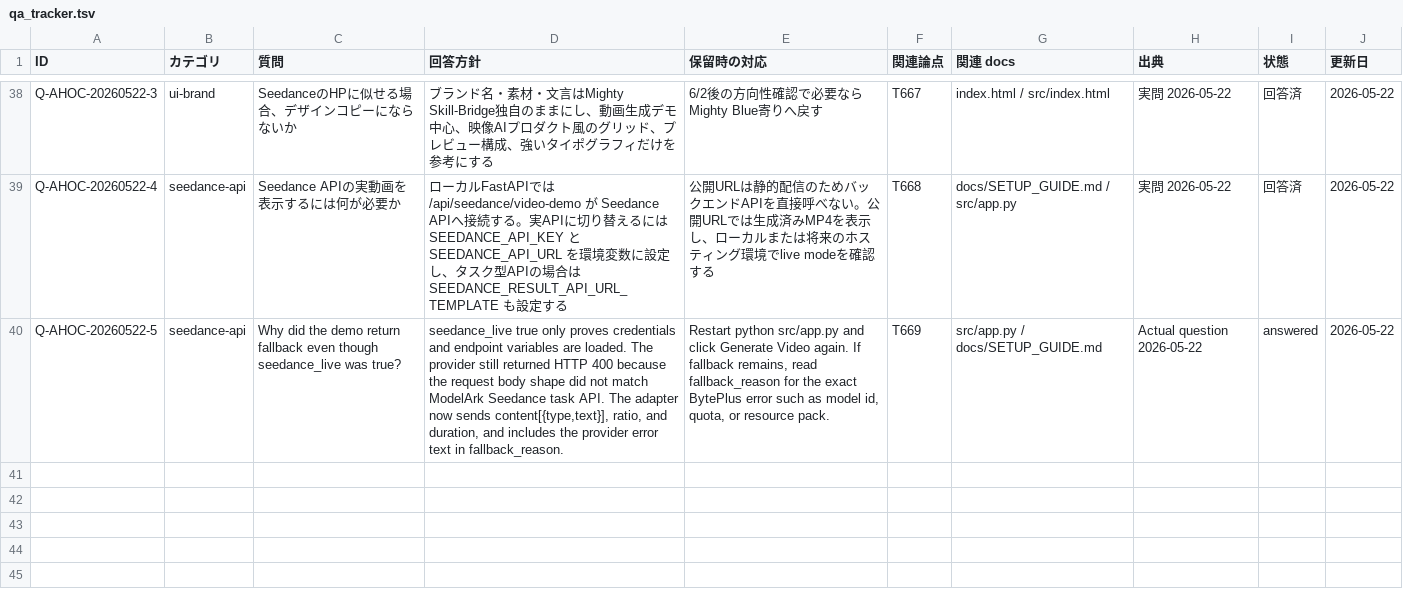
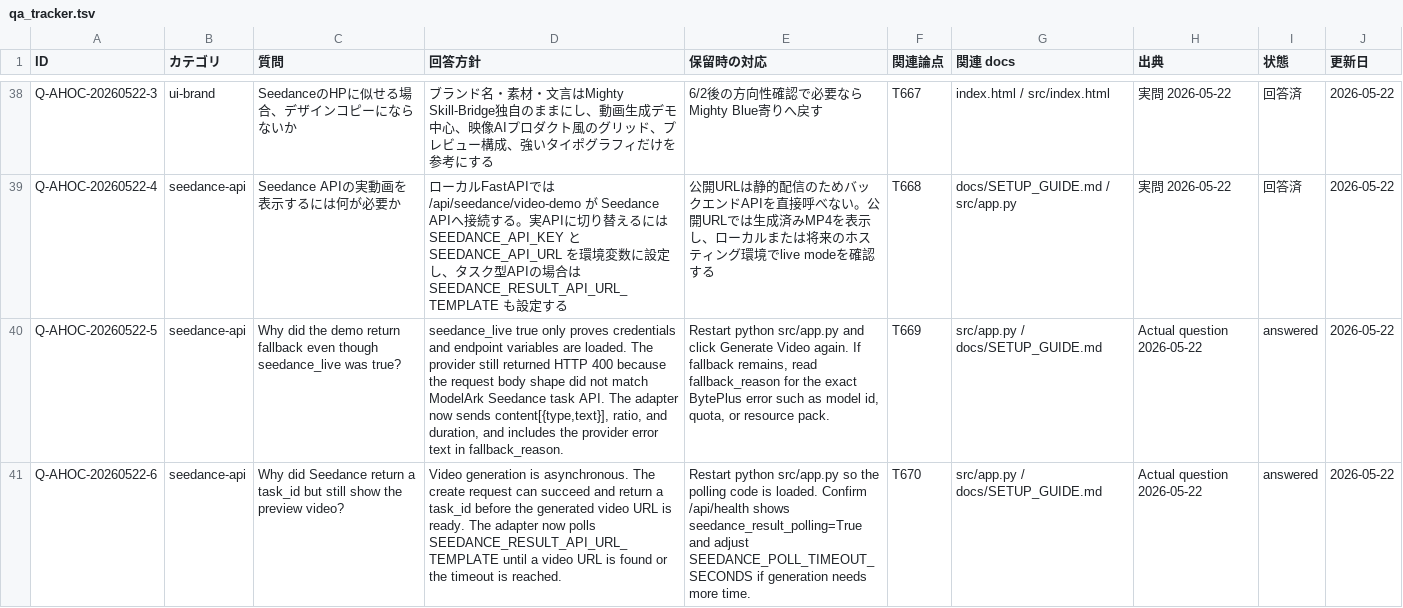
Before and after one commit to kanta13jp1/mighty-link-ai-connect, a TSV file: data/qa_tracker.tsv, drawn as a sheet; only a part is shown, gaps mark what is left out; the diff names each change by its address in the sheet, - before the commit and + after, or states it on an @@ line.

Commit message:
fix: poll Seedance task results

```diff
--- a/data/qa_tracker.tsv
+++ b/data/qa_tracker.tsv
+row 41: Q-AHOC-20260522-6 | seedance-api | Why did Seedance return a task_id but still show the preview video? | Video generation is asynchronous. The create request can succeed and return a task_id before the generated video URL is ready. The adapter now polls SEEDANCE_RESULT_API_URL_TEMPLATE until a video URL is found or the timeout is reached. | Restart python src/app.py so the polling code is loaded. Confirm /api/health shows seedance_result_polling=True and adjust SEEDANCE_POLL_TIMEOUT_SECONDS if generation needs more time. | T670 | src/app.py / docs/SETUP_GUIDE.md | Actual question 2026-05-22 | answered | 2026-05-22
```
Also changed, not shown: data/WBS.tsv, data/issues_tracker.tsv, 22 other files.
